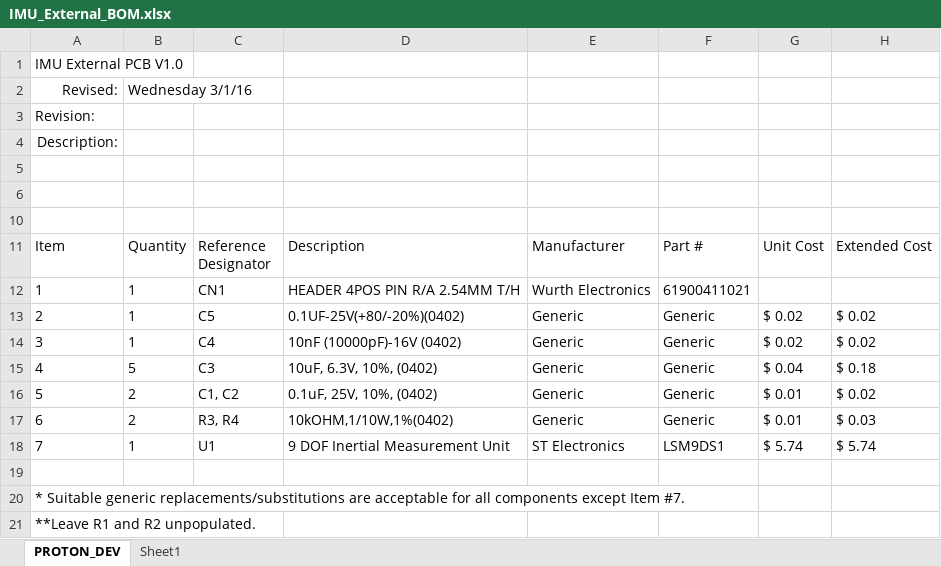
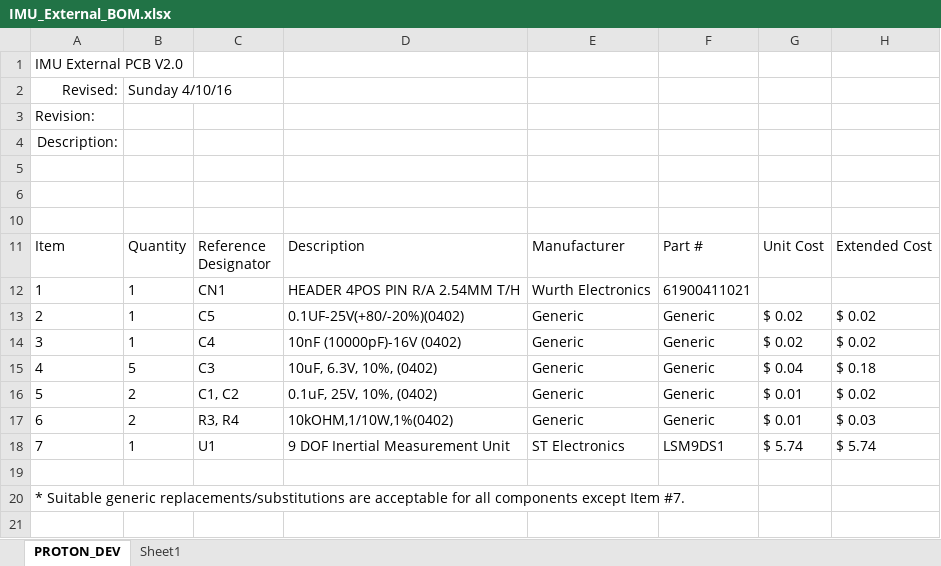
Before and after one commit to luc-vocab/gc, an Excel workbook: Photon_Dev/IMU_External/IMU_External_BOM.xlsx, sheet PROTON_DEV, drawn as a sheet; values as stored, in another font and other column widths than the file's, no borders; the diff names each change by its address in the sheet, - before the commit and + after, or states it on an @@ line.

```diff
--- a/Photon_Dev/IMU_External/IMU_External_BOM.xlsx (sheet PROTON_DEV)
+++ b/Photon_Dev/IMU_External/IMU_External_BOM.xlsx (sheet PROTON_DEV)
@@ column A (Item) renumbered in row 1 @@
-B2 (Quantity): Wednesday 3/1/16
+B2 (Quantity): Sunday 4/10/16
-row 21: **Leave R1 and R2 unpopulated.
```
Also changed, not shown: 40 other files.
